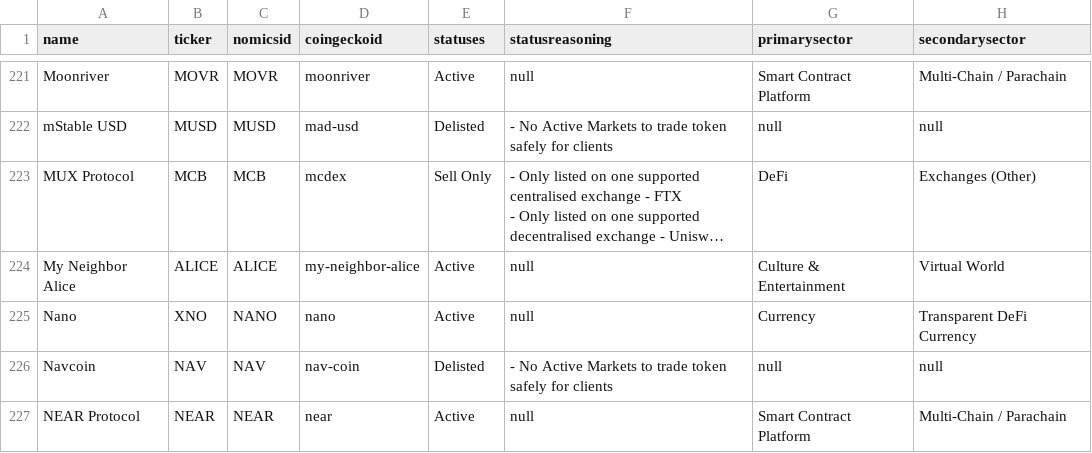
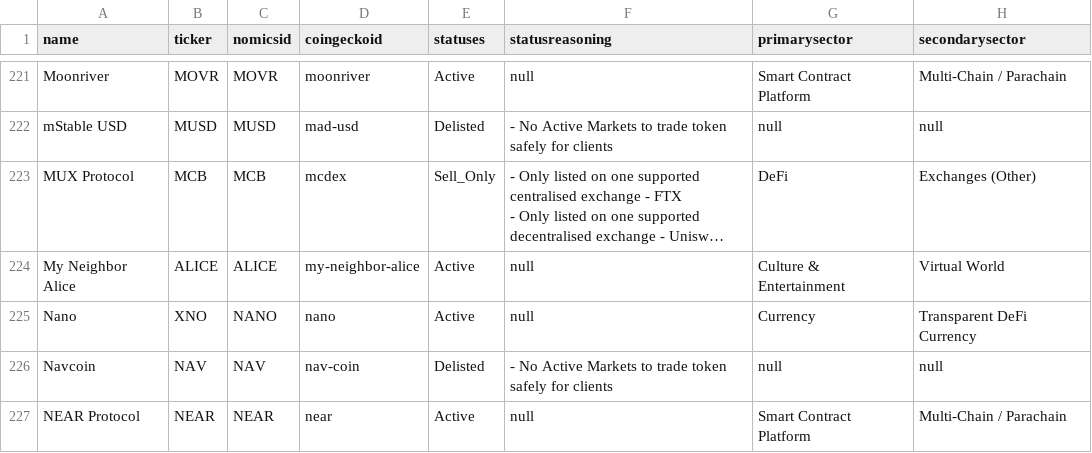
Before and after one commit to poysian9/td, a CSV file: backend/src/csv/DatabaseCSV.csv, drawn as a sheet; only a part is shown, gaps mark what is left out; long unchanged cells end in …; the diff covers the shown part only; the diff names each change by its address in the sheet, - before the commit and + after, or states it on an @@ line.

```diff
--- a/backend/src/csv/DatabaseCSV.csv
+++ b/backend/src/csv/DatabaseCSV.csv
-E223 (statuses): Sell Only
+E223 (statuses): Sell_Only
```
Also changed, not shown: 9 added rows and 40 edited cells elsewhere in this file, 54 other files.
